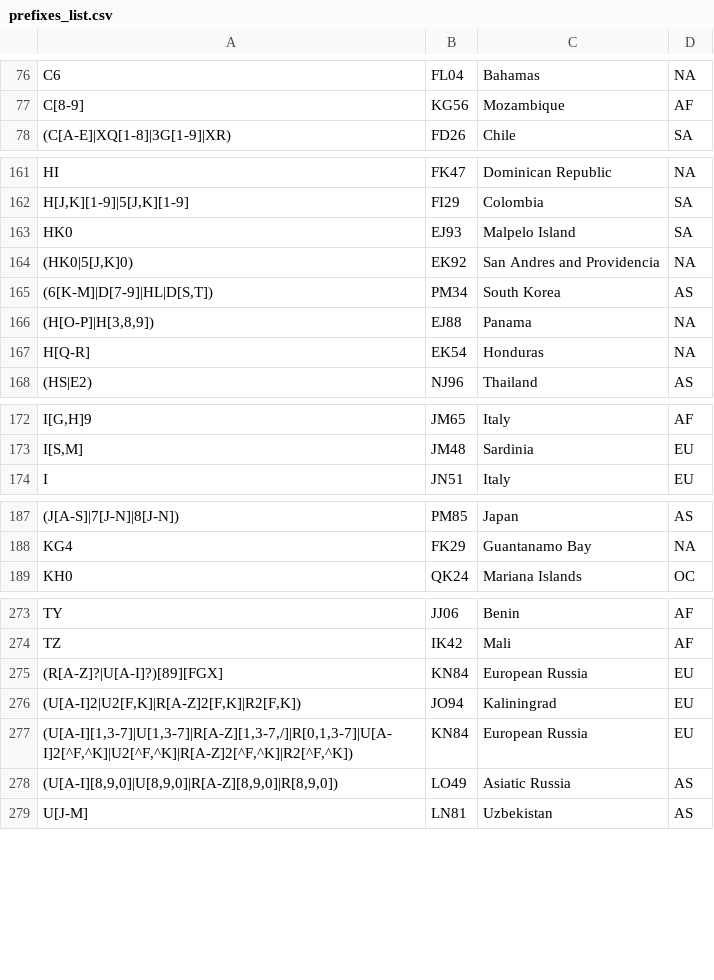
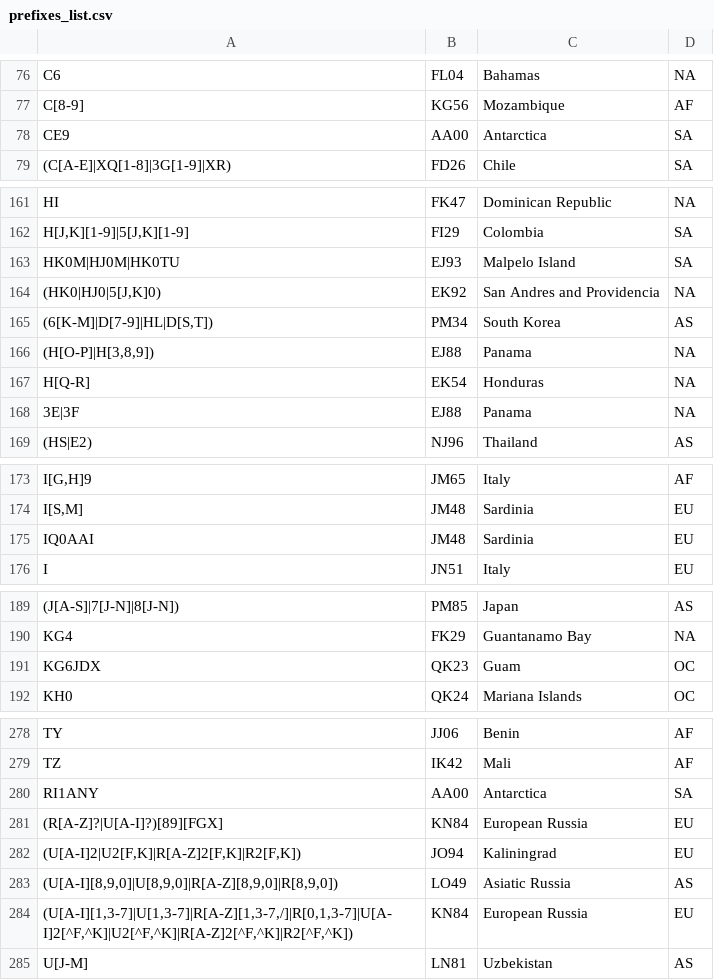
Before and after one commit to iarc-il/HolyCluster, a CSV file: backend/shared/src/shared/prefixes_list.csv, drawn as a sheet; only a part is shown, gaps mark what is left out; the diff covers the shown part only.

```diff
--- a/backend/shared/src/shared/prefixes_list.csv
+++ b/backend/shared/src/shared/prefixes_list.csv
@@ -77,2 +77,3 @@
 "C[8-9]","KG56","Mozambique","AF"
+"CE9","AA00","Antarctica","SA"
 "(C[A-E]|XQ[1-8]|3G[1-9]|XR)","FD26","Chile","SA"
@@ -162,4 +162,4 @@
 "H[J,K][1-9]|5[J,K][1-9]","FI29","Colombia","SA"
-"HK0","EJ93","Malpelo Island","SA"
-"(HK0|5[J,K]0)","EK92","San Andres and Providencia","NA"
+"HK0M|HJ0M|HK0TU","EJ93","Malpelo Island","SA"
+"(HK0|HJ0|5[J,K]0)","EK92","San Andres and Providencia","NA"
 "(6[K-M]|D[7-9]|HL|D[S,T])","PM34","South Korea","AS"
@@ -167,2 +167,3 @@
 "H[Q-R]","EK54","Honduras","NA"
+"3E|3F","EJ88","Panama","NA"
 "(HS|E2)","NJ96","Thailand","AS"
@@ -173,2 +174,3 @@
 "I[S,M]","JM48","Sardinia","EU"
+"IQ0AAI","JM48","Sardinia","EU"
 "I","JN51","Italy","EU"
@@ -188,2 +190,3 @@
 "KG4","FK29","Guantanamo Bay","NA"
+"KG6JDX","QK23","Guam","OC"
 "KH0","QK24","Mariana Islands","OC"
@@ -274,6 +279,7 @@
 "TZ","IK42","Mali","AF"
+"RI1ANY","AA00","Antarctica","SA"
 "(R[A-Z]?|U[A-I]?)[89][FGX]","KN84","European Russia","EU"
 "(U[A-I]2|U2[F,K]|R[A-Z]2[F,K]|R2[F,K])","JO94","Kaliningrad","EU"
+"(U[A-I][8,9,0]|U[8,9,0]|R[A-Z][8,9,0]|R[8,9,0])","LO49","Asiatic Russia","AS"
 "(U[A-I][1,3-7]|U[1,3-7]|R[A-Z][1,3-7,/]|R[0,1,3-7]|U[A-I]2[^F,^K]|U2[^F,^K]|R[A-Z]2[^F,^K]|R2[^F,^K])","KN84","European Russia","EU"
-"(U[A-I][8,9,0]|U[8,9,0]|R[A-Z][8,9,0]|R[8,9,0])","LO49","Asiatic Russia","AS"
 "U[J-M]","LN81","Uzbekistan","AS"
```
Also changed, not shown: 5 added rows, 4 removed rows, 1 moved row and 11 edited cells elsewhere in this file, 1 other file.
